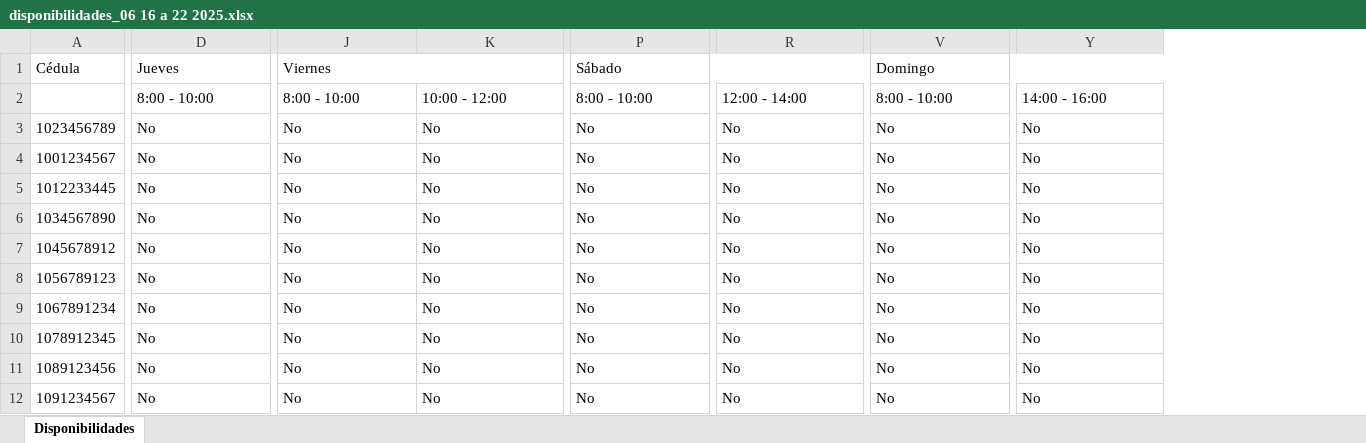
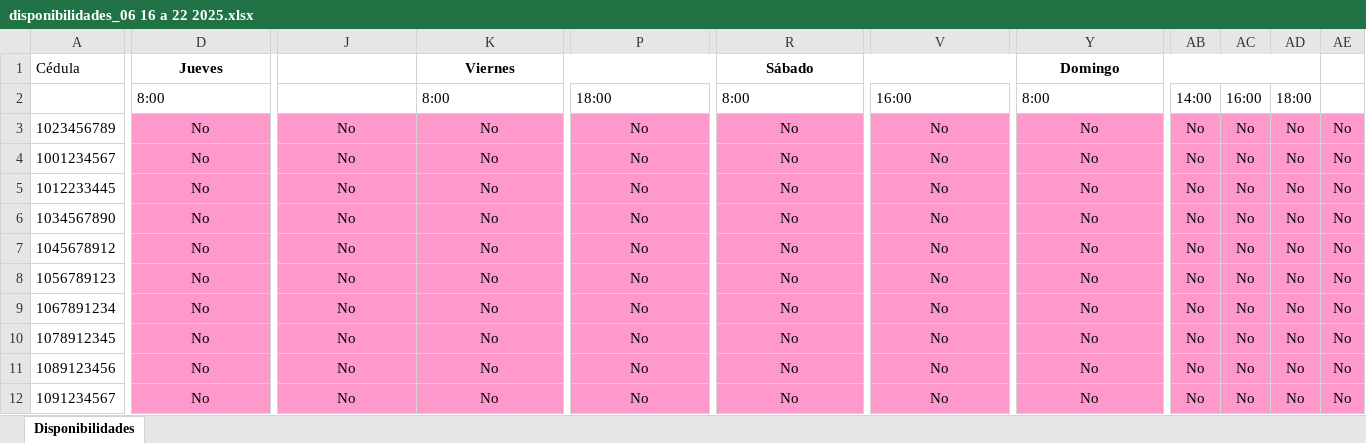
Before and after one commit to pdanna632/SAGA, an Excel workbook: src/main/resources/data/disponibilidades/disponibilidades_06 16 a 22 2025.xlsx, sheet Disponibilidades, drawn as a sheet; only a part is shown, gaps mark what is left out; values as stored, in another font and other column widths than the file's, no borders; removed rows and columns are numbered as before the commit, all else as after; rows hold the shown columns only; the diff covers the shown part only; the diff names each change by its address in the sheet, - before the commit and + after, or states it on an @@ line.

Commit message:
cambio formato excel disponibilidades

```diff
--- a/src/main/resources/data/disponibilidades/disponibilidades_06 16 a 22 2025.xlsx (sheet Disponibilidades)
+++ b/src/main/resources/data/disponibilidades/disponibilidades_06 16 a 22 2025.xlsx (sheet Disponibilidades)
+column AB, rows 3-12: all No
+column AC, rows 3-12: all No
+column AD, rows 3-12: all No
+column AE, rows 3-12: all No
@@ D1 alignment: left → center, bold: off → on @@
-J1: Viernes
+J1: (empty)
-J1:O1 merged
-K1: (empty)
+K1: Viernes
+K1:P1 merged
-P1: Sábado
+P1: (empty)
-P1:U1 merged
-R1: (empty)
+R1: Sábado
+R1:W1 merged
-V1: Domingo
+V1: (empty)
-V1:AA1 merged
-Y1: (empty)
+Y1: Domingo
+Y1:AD1 merged
-row 2:  | 8:00 - 10:00 | 8:00 - 10:00 | 10:00 - 12:00 | 8:00 - 10:00 | 12:00 - 14:00 | 8:00 - 10:00 | 14:00 - 16:00
+row 2:  | 8:00 |  | 8:00 | 18:00 | 8:00 | 16:00 | 8:00 | 14:00 | 16:00 | 18:00
@@ D3:Y12 fill: none → #FF99CC, alignment: left → center @@
```
Also changed, not shown: cell formats elsewhere in this sheet, target/classes/data/disponibilidades/disponibilidades_06 16 a 22 2025.xlsx, 2 other files.
